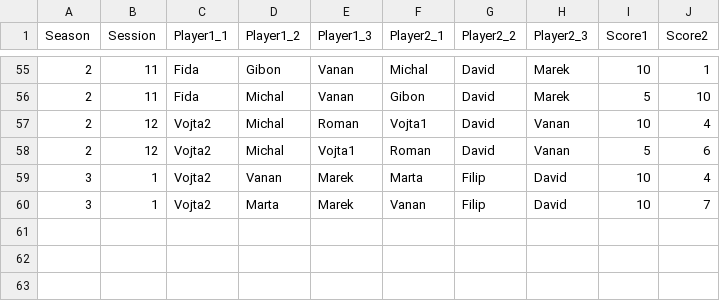
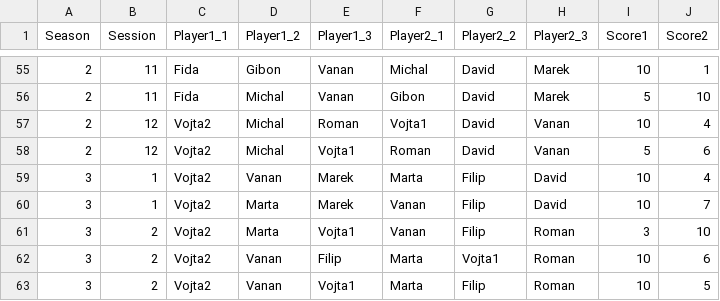
Before and after one commit to jindrvo1/Soccer, a CSV file: Orlovna.csv, drawn as a sheet; only a part is shown, gaps mark what is left out.

```diff
--- a/Orlovna.csv
+++ b/Orlovna.csv
@@ -60 +60,4 @@ Season,Session,Player1_1,Player1_2,Player1_3,Player2_1,Player2_2,Player2_3,Score
 3,1,Vojta2,Marta,Marek,Vanan,Filip,David,10,7
+3,2,Vojta2,Marta,Vojta1,Vanan,Filip,Roman,3,10
+3,2,Vojta2,Vanan,Filip,Marta,Vojta1,Roman,10,6
+3,2,Vojta2,Vanan,Vojta1,Marta,Filip,Roman,10,5
```
Also changed, not shown: Results/Orlovna_Games.csv, Results/Orlovna_Ratings.csv, 2 other files.
